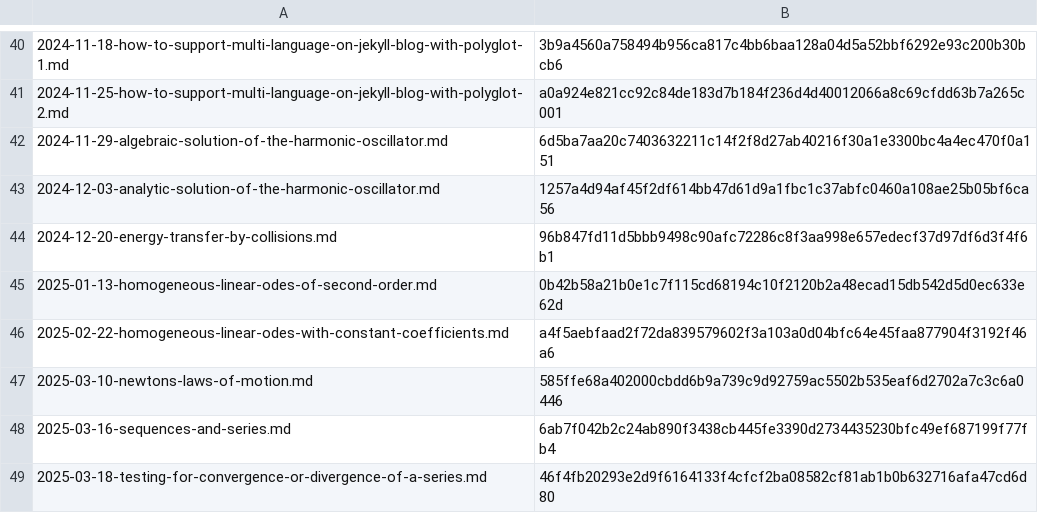
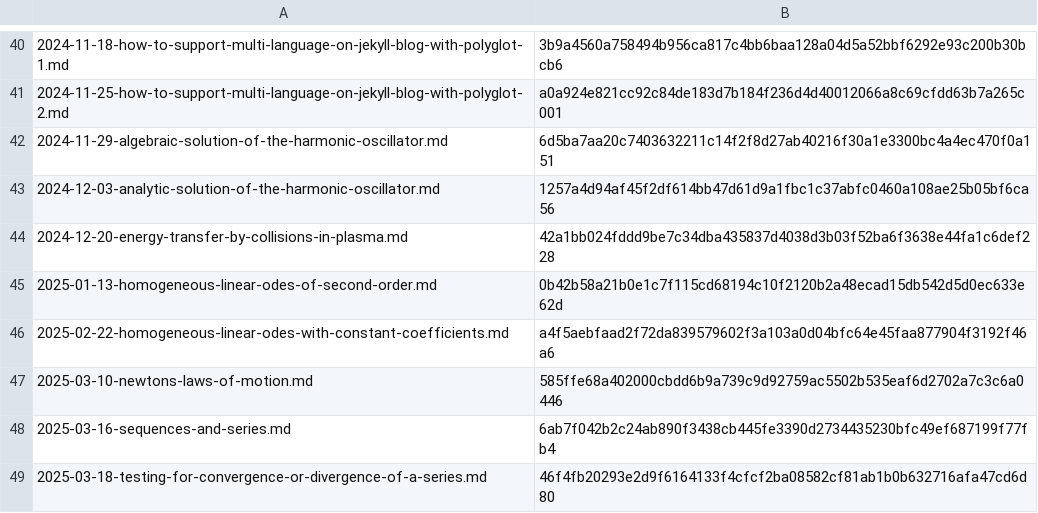
Before and after one commit to yunseo-kim/yunseo-kim.github.io, a CSV file: tools/hash.csv, drawn as a sheet; only a part is shown, gaps mark what is left out; removed rows and columns are numbered as before the commit, all else as after; the diff names each change by its address in the sheet, - before the commit and + after, or states it on an @@ line.

Commit message:
Update energy-transfer-by-collisions-in-plasma.md
Update the title and description of the post energy-transfer-by-collisions-in-plasma.md

```diff
--- a/tools/hash.csv
+++ b/tools/hash.csv
-row 44: 2024-12-20-energy-transfer-by-collisions.md | 96b847fd11d5bbb9498c90afc72286c8f3aa998e657edecf37d97df6d3f4f6b1
+row 44: 2024-12-20-energy-transfer-by-collisions-in-plasma.md | 42a1bb024fddd9be7c34dba435837d4038d3b03f52ba6f3638e44fa1c6def228
```
Also changed, not shown: 8 other files.
